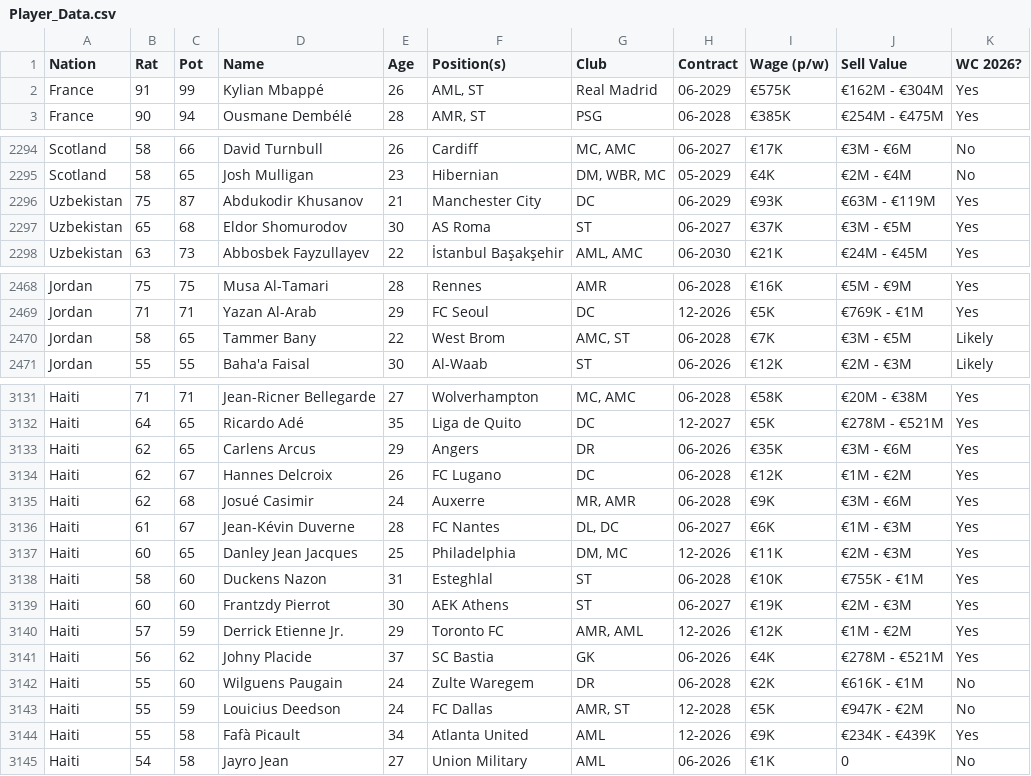
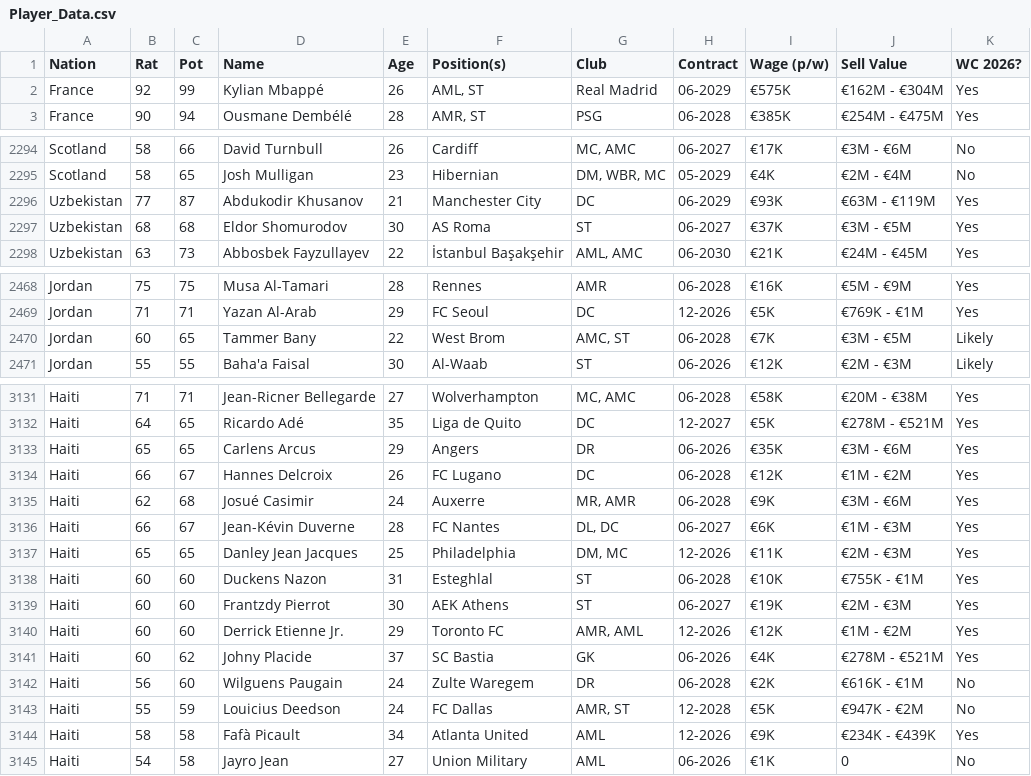
Before and after one commit to APmsj09/Fifa_Elo_Sim, a CSV file: data/Player_Data.csv, drawn as a sheet; only a part is shown, gaps mark what is left out; the diff covers the shown part only.

```diff
--- a/data/Player_Data.csv
+++ b/data/Player_Data.csv
@@ -1,3 +1,3 @@
 Nation,Rat,Pot,Name,Age,Position(s),Club,Contract,Wage (p/w),Sell Value,WC 2026?
-France,91,99,Kylian Mbappé,26,"AML, ST",Real Madrid,06-2029,€575K,€162M - €304M,Yes
+France,92,99,Kylian Mbappé,26,"AML, ST",Real Madrid,06-2029,€575K,€162M - €304M,Yes
 France,90,94,Ousmane Dembélé,28,"AMR, ST",PSG,06-2028,€385K,€254M - €475M,Yes
@@ -2295,4 +2295,4 @@ Scotland,58,66,David Turnbull,26,Cardiff,"MC, AMC",06-2027,€17K,€3M - €6M,
 Scotland,58,65,Josh Mulligan,23,Hibernian,"DM, WBR, MC",05-2029,€4K,€2M - €4M,No
-Uzbekistan,75,87,Abdukodir Khusanov,21,Manchester City,DC,06-2029,€93K,€63M - €119M,Yes
-Uzbekistan,65,68,Eldor Shomurodov,30,AS Roma,ST,06-2027,€37K,€3M - €5M,Yes
+Uzbekistan,77,87,Abdukodir Khusanov,21,Manchester City,DC,06-2029,€93K,€63M - €119M,Yes
+Uzbekistan,68,68,Eldor Shomurodov,30,AS Roma,ST,06-2027,€37K,€3M - €5M,Yes
 Uzbekistan,63,73,Abbosbek Fayzullayev,22,İstanbul Başakşehir,"AML, AMC",06-2030,€21K,€24M - €45M,Yes
@@ -2469,3 +2469,3 @@ Jordan,75,75,Musa Al-Tamari,28,Rennes,AMR,06-2028,€16K,€5M - €9M,Yes
 Jordan,71,71,Yazan Al-Arab,29,FC Seoul,DC,12-2026,€5K,€769K - €1M,Yes
-Jordan,58,65,Tammer Bany,22,West Brom,"AMC, ST",06-2028,€7K,€3M - €5M,Likely
+Jordan,60,65,Tammer Bany,22,West Brom,"AMC, ST",06-2028,€7K,€3M - €5M,Likely
 Jordan,55,55,Baha'a Faisal,30,Al-Waab,ST,06-2026,€12K,€2M - €3M,Likely
@@ -3132,14 +3132,14 @@ Haiti,71,71,Jean-Ricner Bellegarde,27,Wolverhampton,"MC, AMC",06-2028,€58K,€
 Haiti,64,65,Ricardo Adé,35,Liga de Quito,DC,12-2027,€5K,€278M - €521M,Yes
-Haiti,62,65,Carlens Arcus,29,Angers,DR,06-2026,€35K,€3M - €6M,Yes
-Haiti,62,67,Hannes Delcroix,26,FC Lugano,DC,06-2028,€12K,€1M - €2M,Yes
+Haiti,65,65,Carlens Arcus,29,Angers,DR,06-2026,€35K,€3M - €6M,Yes
+Haiti,66,67,Hannes Delcroix,26,FC Lugano,DC,06-2028,€12K,€1M - €2M,Yes
 Haiti,62,68,Josué Casimir,24,Auxerre,"MR, AMR",06-2028,€9K,€3M - €6M,Yes
-Haiti,61,67,Jean-Kévin Duverne,28,FC Nantes,"DL, DC",06-2027,€6K,€1M - €3M,Yes
-Haiti,60,65,Danley Jean Jacques,25,Philadelphia,"DM, MC",12-2026,€11K,€2M - €3M,Yes
-Haiti,58,60,Duckens Nazon,31,Esteghlal,ST,06-2028,€10K,€755K - €1M,Yes
+Haiti,66,67,Jean-Kévin Duverne,28,FC Nantes,"DL, DC",06-2027,€6K,€1M - €3M,Yes
+Haiti,65,65,Danley Jean Jacques,25,Philadelphia,"DM, MC",12-2026,€11K,€2M - €3M,Yes
+Haiti,60,60,Duckens Nazon,31,Esteghlal,ST,06-2028,€10K,€755K - €1M,Yes
 Haiti,60,60,Frantzdy Pierrot,30,AEK Athens,ST,06-2027,€19K,€2M - €3M,Yes
-Haiti,57,59,Derrick Etienne Jr.,29,Toronto FC,"AMR, AML",12-2026,€12K,€1M - €2M,Yes
-Haiti,56,62,Johny Placide,37,SC Bastia,GK,06-2026,€4K,€278M - €521M,Yes
-Haiti,55,60,Wilguens Paugain,24,Zulte Waregem,DR,06-2028,€2K,€616K - €1M,No
+Haiti,60,60,Derrick Etienne Jr.,29,Toronto FC,"AMR, AML",12-2026,€12K,€1M - €2M,Yes
+Haiti,60,62,Johny Placide,37,SC Bastia,GK,06-2026,€4K,€278M - €521M,Yes
+Haiti,56,60,Wilguens Paugain,24,Zulte Waregem,DR,06-2028,€2K,€616K - €1M,No
 Haiti,55,59,Louicius Deedson,24,FC Dallas,"AMR, ST",12-2028,€5K,€947K - €2M,No
-Haiti,55,58,Fafà Picault,34,Atlanta United,AML,12-2026,€9K,€234K - €439K,Yes
+Haiti,58,58,Fafà Picault,34,Atlanta United,AML,12-2026,€9K,€234K - €439K,Yes
 Haiti,54,58,Jayro Jean,27,Union Military,AML,06-2026,€1K,0,No
```
Also changed, not shown: 14 edited cells elsewhere in this file, 2 other files.
